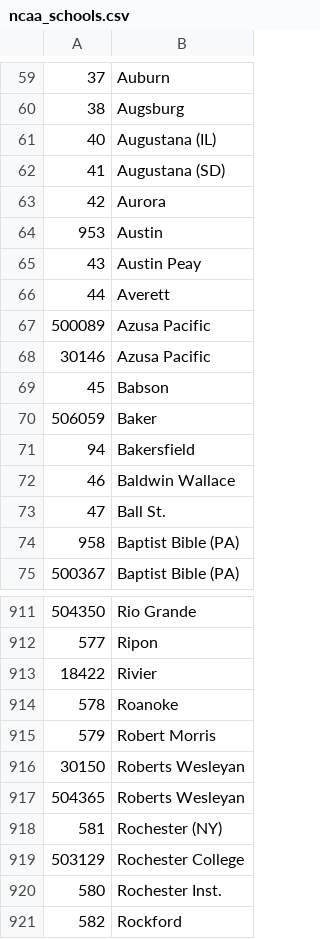
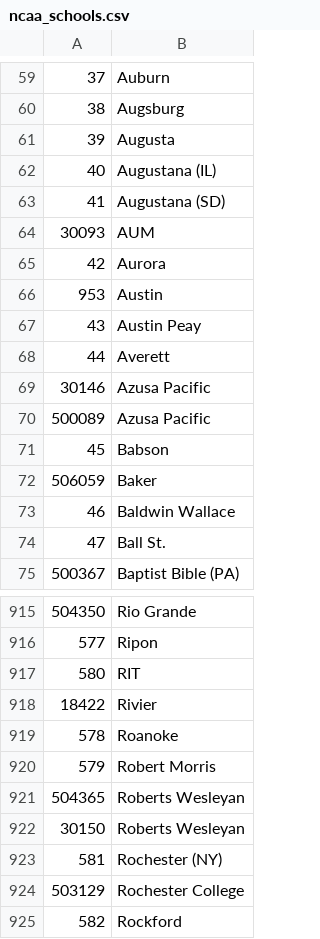
Before and after one commit to octonion/basketball-m, a CSV file: ncaa/csv/ncaa_schools.csv, drawn as a sheet; only a part is shown, gaps mark what is left out; the diff covers the shown part only.

```diff
--- a/ncaa/csv/ncaa_schools.csv
+++ b/ncaa/csv/ncaa_schools.csv
@@ -60,4 +60,6 @@
 38,Augsburg
+39,Augusta
 40,Augustana (IL)
 41,Augustana (SD)
+30093,AUM
 42,Aurora
@@ -66,10 +68,8 @@
 44,Averett
+30146,Azusa Pacific
 500089,Azusa Pacific
-30146,Azusa Pacific
 45,Babson
 506059,Baker
-94,Bakersfield
 46,Baldwin Wallace
 47,Ball St.
-958,Baptist Bible (PA)
 500367,Baptist Bible (PA)
@@ -912,2 +916,3 @@
 577,Ripon
+580,RIT
 18422,Rivier
@@ -915,7 +920,6 @@
 579,Robert Morris
+504365,Roberts Wesleyan
 30150,Roberts Wesleyan
-504365,Roberts Wesleyan
 581,Rochester (NY)
 503129,Rochester College
-580,Rochester Inst.
 582,Rockford
```
Also changed, not shown: 21 added rows, 13 removed rows, 6 moved rows and 3 edited cells elsewhere in this file, ncaa/csv/ncaa_records_2015.csv, ncaa/csv/ncaa_records_2016.csv, 29 other files.
